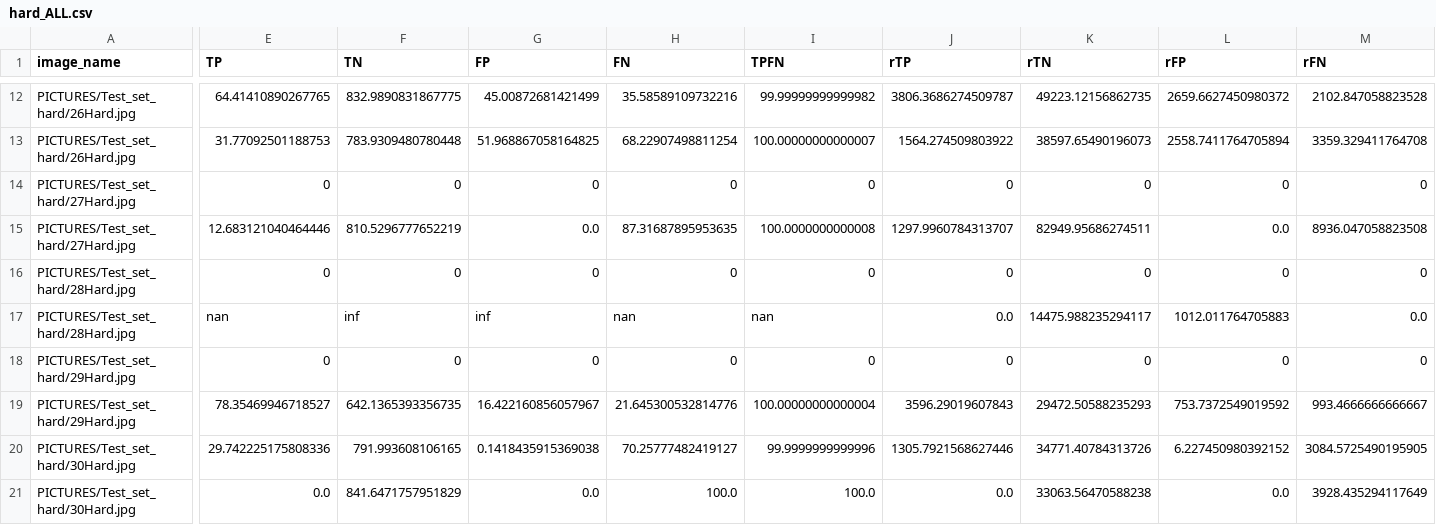
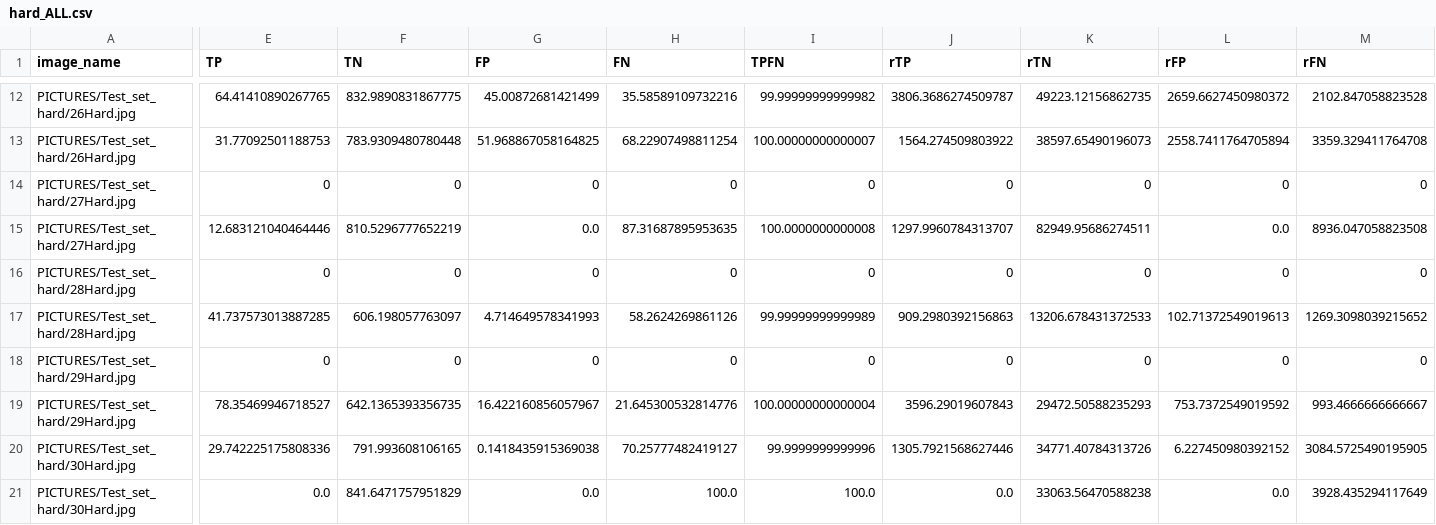
Before and after one commit to nielsr2/P3-G306, a CSV file: STRUCTURE/NOTEBOOKS/CSVFILES/hard/hard_ALL.csv, drawn as a sheet; only a part is shown, gaps mark what is left out; the diff covers the shown part only; the diff names each change by its address in the sheet, - before the commit and + after, or states it on an @@ line.

```diff
--- a/STRUCTURE/NOTEBOOKS/CSVFILES/hard/hard_ALL.csv
+++ b/STRUCTURE/NOTEBOOKS/CSVFILES/hard/hard_ALL.csv
-E17 (TP): nan
+E17 (TP): 41.737573013887285
-F17 (TN): inf
+F17 (TN): 606.198057763097
-G17 (FP): inf
+G17 (FP): 4.714649578341993
-H17 (FN): nan
+H17 (FN): 58.2624269861126
-I17 (TPFN): nan
+I17 (TPFN): 99.99999999999989
-J17 (rTP): 0.0
+J17 (rTP): 909.2980392156863
-K17 (rTN): 14475.988235294117
+K17 (rTN): 13206.678431372533
-L17 (rFP): 1012.011764705883
+L17 (rFP): 102.71372549019613
-M17 (rFN): 0.0
+M17 (rFN): 1269.3098039215652
```
Also changed, not shown: 1 edited cell elsewhere in this file, STRUCTURE/NOTEBOOKS/CSVFILES/hard/hard_0009.csv, STRUCTURE/NOTEBOOKS/CSVFILES/hard/hard_0010.csv, 21 other files.
